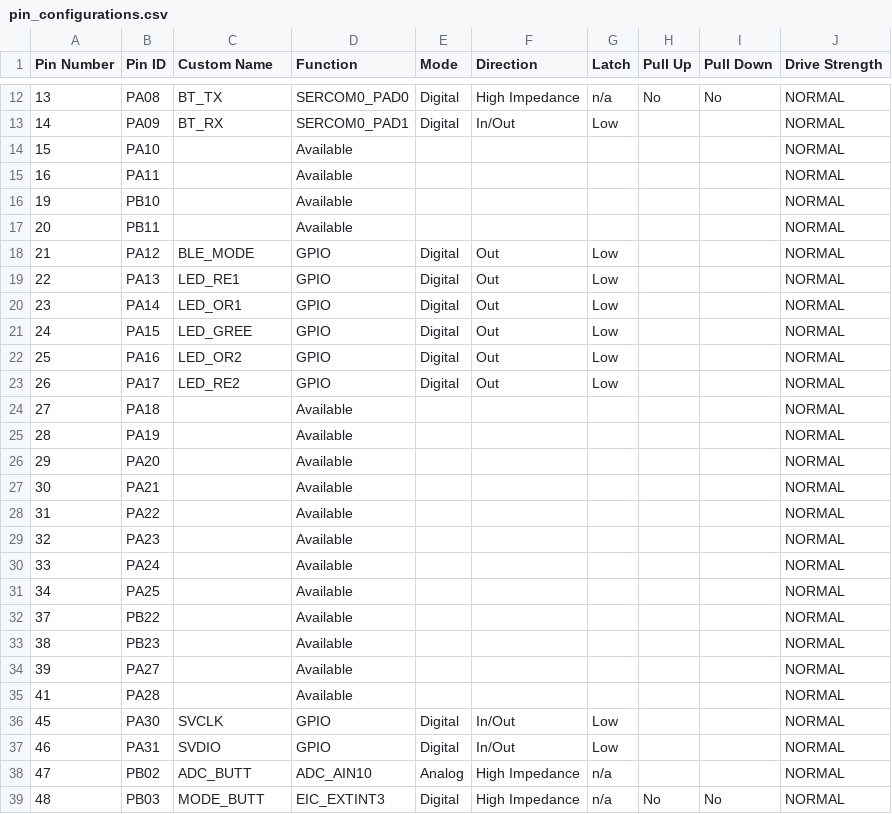
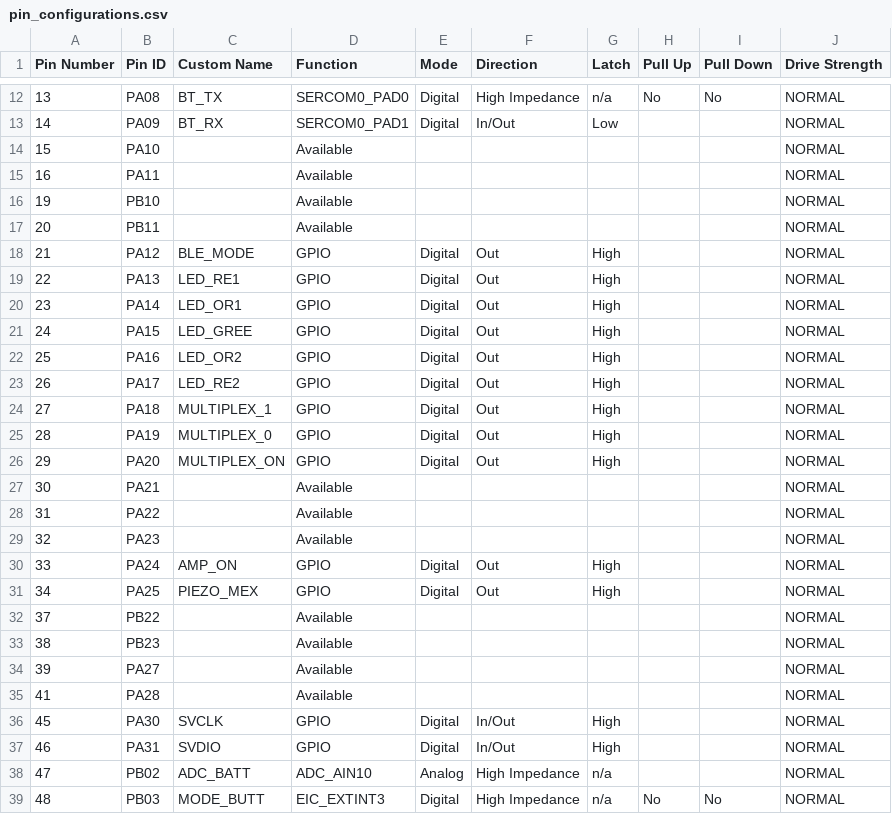
Before and after one commit to AveryVio/BILBO-firmware, a CSV file: src/config/default/pin_configurations.csv, drawn as a sheet; only a part is shown, gaps mark what is left out; the diff covers the shown part only.

```diff
--- a/src/config/default/pin_configurations.csv
+++ b/src/config/default/pin_configurations.csv
@@ -17,11 +17,11 @@ Pin Number,Pin ID,Custom Name,Function,Mode, Direction,Latch,Pull Up,Pull Down,D
 20,PB11,,Available,,,,,,NORMAL
-21,PA12,BLE_MODE,GPIO,Digital,Out,Low,,,NORMAL
-22,PA13,LED_RE1,GPIO,Digital,Out,Low,,,NORMAL
-23,PA14,LED_OR1,GPIO,Digital,Out,Low,,,NORMAL
-24,PA15,LED_GREE,GPIO,Digital,Out,Low,,,NORMAL
-25,PA16,LED_OR2,GPIO,Digital,Out,Low,,,NORMAL
-26,PA17,LED_RE2,GPIO,Digital,Out,Low,,,NORMAL
-27,PA18,,Available,,,,,,NORMAL
-28,PA19,,Available,,,,,,NORMAL
-29,PA20,,Available,,,,,,NORMAL
+21,PA12,BLE_MODE,GPIO,Digital,Out,High,,,NORMAL
+22,PA13,LED_RE1,GPIO,Digital,Out,High,,,NORMAL
+23,PA14,LED_OR1,GPIO,Digital,Out,High,,,NORMAL
+24,PA15,LED_GREE,GPIO,Digital,Out,High,,,NORMAL
+25,PA16,LED_OR2,GPIO,Digital,Out,High,,,NORMAL
+26,PA17,LED_RE2,GPIO,Digital,Out,High,,,NORMAL
+27,PA18,MULTIPLEX_1,GPIO,Digital,Out,High,,,NORMAL
+28,PA19,MULTIPLEX_0,GPIO,Digital,Out,High,,,NORMAL
+29,PA20,MULTIPLEX_ON,GPIO,Digital,Out,High,,,NORMAL
 30,PA21,,Available,,,,,,NORMAL
@@ -29,4 +29,4 @@ Pin Number,Pin ID,Custom Name,Function,Mode, Direction,Latch,Pull Up,Pull Down,D
 32,PA23,,Available,,,,,,NORMAL
-33,PA24,,Available,,,,,,NORMAL
-34,PA25,,Available,,,,,,NORMAL
+33,PA24,AMP_ON,GPIO,Digital,Out,High,,,NORMAL
+34,PA25,PIEZO_MEX,GPIO,Digital,Out,High,,,NORMAL
 37,PB22,,Available,,,,,,NORMAL
@@ -35,5 +35,5 @@ Pin Number,Pin ID,Custom Name,Function,Mode, Direction,Latch,Pull Up,Pull Down,D
 41,PA28,,Available,,,,,,NORMAL
-45,PA30,SVCLK,GPIO,Digital,In/Out,Low,,,NORMAL
-46,PA31,SVDIO,GPIO,Digital,In/Out,Low,,,NORMAL
-47,PB02,ADC_BUTT,ADC_AIN10,Analog,High Impedance,n/a,,,NORMAL
+45,PA30,SVCLK,GPIO,Digital,In/Out,High,,,NORMAL
+46,PA31,SVDIO,GPIO,Digital,In/Out,High,,,NORMAL
+47,PB02,ADC_BATT,ADC_AIN10,Analog,High Impedance,n/a,,,NORMAL
 48,PB03,MODE_BUTT,EIC_EXTINT3,Digital,High Impedance,n/a,No,No,NORMAL
```
Also changed, not shown: 4 edited cells elsewhere in this file, 45 other files.
